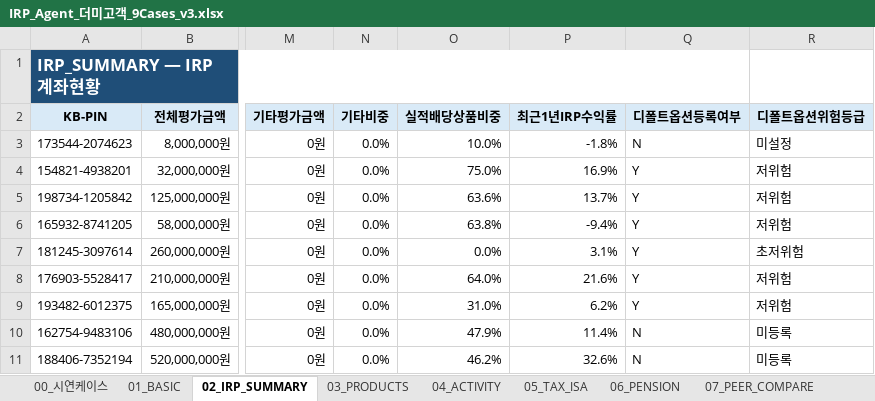
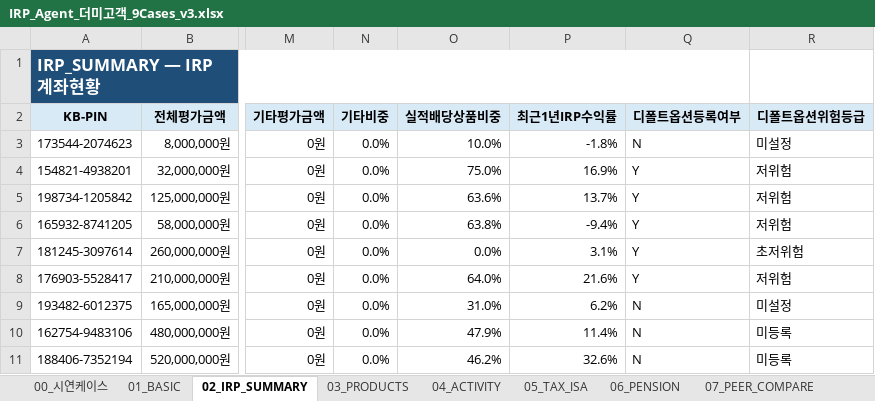
Before and after one commit to 09sunwoo-a/Pension_agent, an Excel workbook: IRP_Agent_더미고객_9Cases_v3.xlsx, sheet 02_IRP_SUMMARY, drawn as a sheet; only a part is shown, gaps mark what is left out; values as stored, in another font and other column widths than the file's, no borders; the diff names each change by its address in the sheet, - before the commit and + after, or states it on an @@ line.

```diff
--- a/IRP_Agent_더미고객_9Cases_v3.xlsx (sheet 02_IRP_SUMMARY)
+++ b/IRP_Agent_더미고객_9Cases_v3.xlsx (sheet 02_IRP_SUMMARY)
-Q9 (디폴트옵션등록여부): Y
+Q9 (디폴트옵션등록여부): N
-R9 (디폴트옵션위험등급): 저위험
+R9 (디폴트옵션위험등급): 미설정
```
Also changed, not shown: sheet 09_데이터사전, sheet 05_TAX_ISA, sheet 00_시연케이스, 5 other files.
